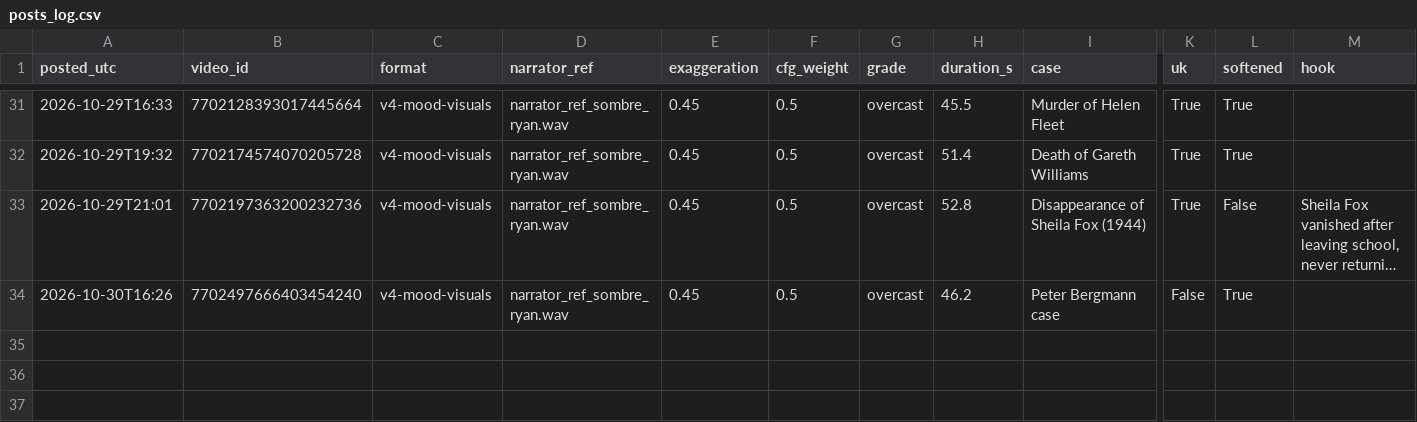
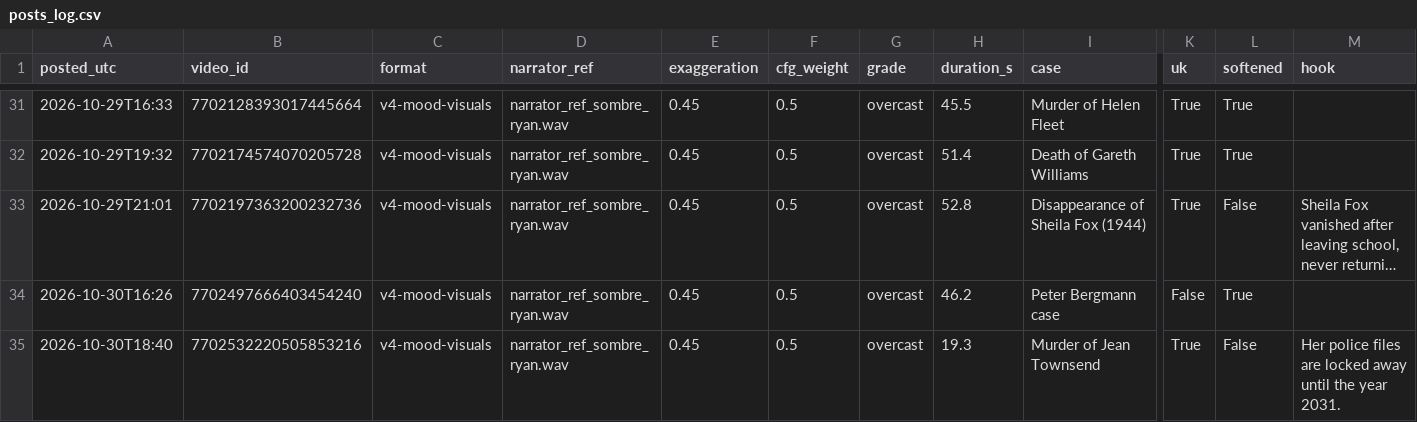
Before and after one commit to maxwilliamfoster-sys/youtube-automation, a CSV file: analytics/posts_log.csv, drawn as a sheet; only a part is shown, gaps mark what is left out; long unchanged cells end in …; rows hold the shown columns only; the diff names each change by its address in the sheet, - before the commit and + after, or states it on an @@ line.

```diff
--- a/analytics/posts_log.csv
+++ b/analytics/posts_log.csv
+row 35: 2026-10-30T18:40 | 7702532220505853216 | v4-mood-visuals | narrator_ref_sombre_ryan.wav | 0.45 | 0.5 | overcast | 19.3 | Murder of Jean Townsend | True | False | Her police files are locked away until the year 2031.
```
Also changed, not shown: 4 other files.
